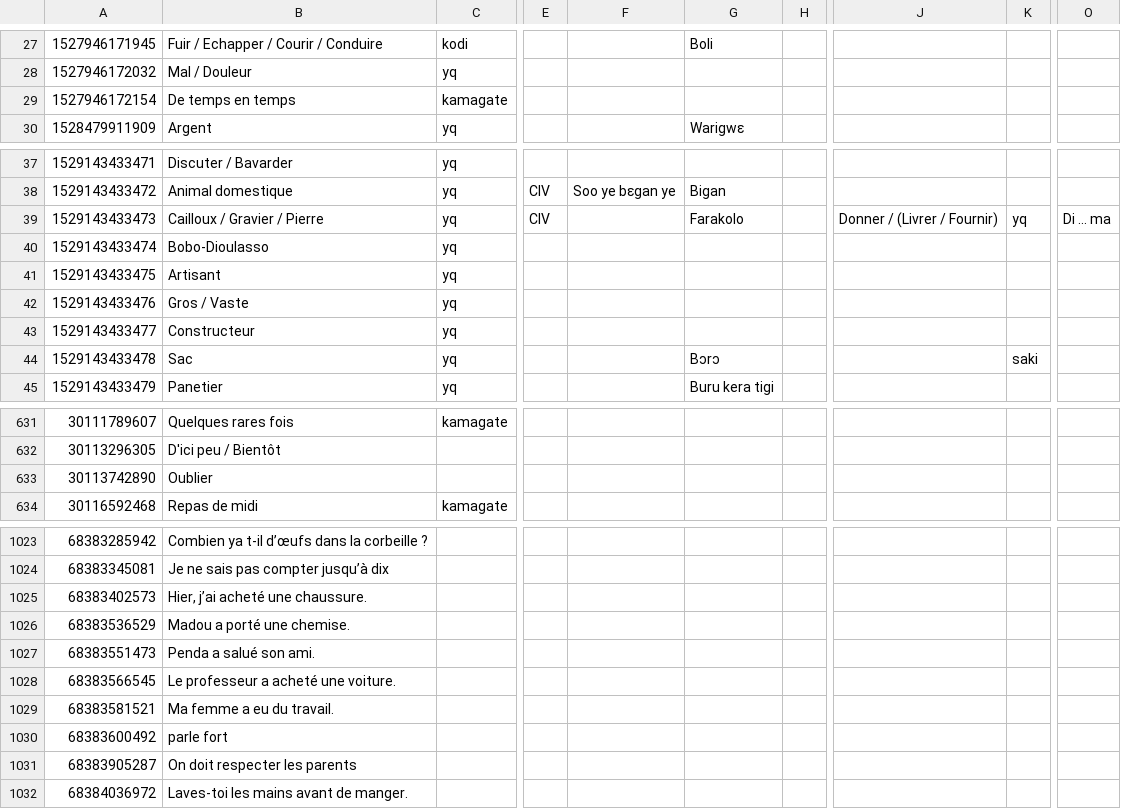
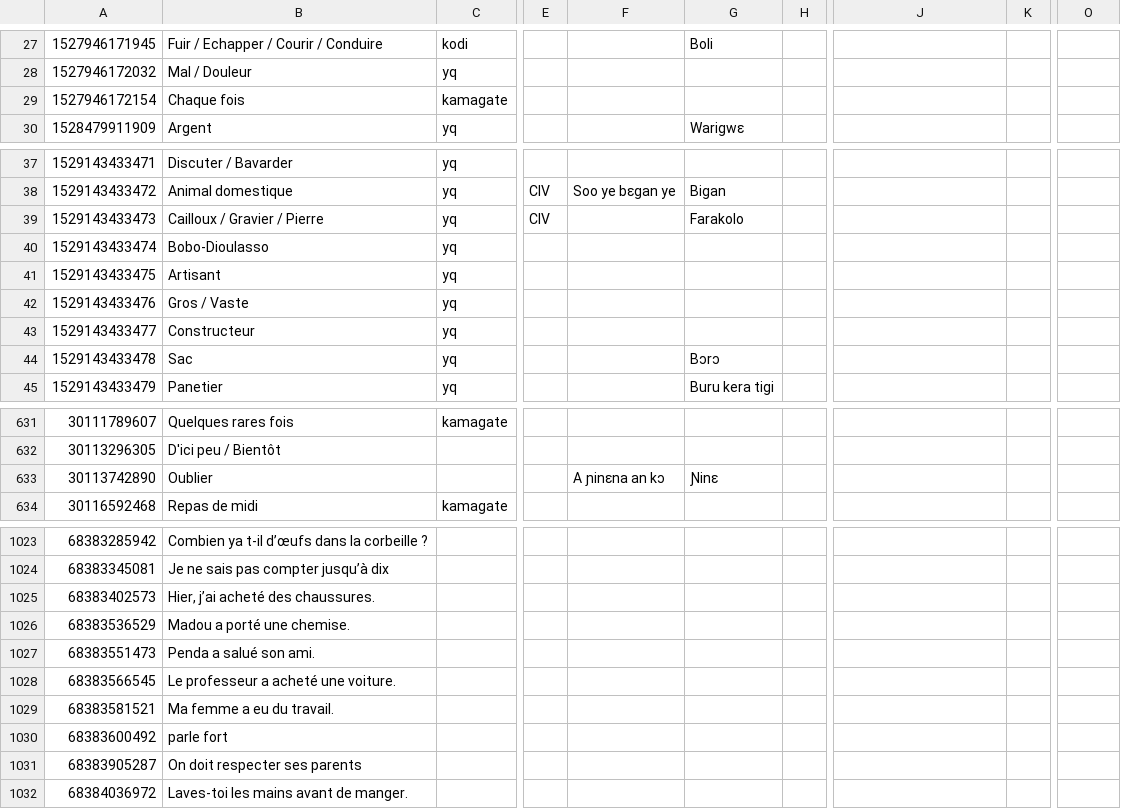
Before and after one commit to boydkelly/blog, a TSV file: static/download/Master-VOCAB.tsv, drawn as a sheet; only a part is shown, gaps mark what is left out; the diff names each change by its address in the sheet, - before the commit and + after, or states it on an @@ line.

Commit message:
anki updates by script

```diff
--- a/static/download/Master-VOCAB.tsv
+++ b/static/download/Master-VOCAB.tsv
-B29: De temps en temps
+B29: Chaque fois
-J39: Donner / (Livrer / Fournir)
+J39: (empty)
-K39: yq
+K39: (empty)
-O39: Di ... ma
+O39: (empty)
-K44: saki
+K44: (empty)
-F633: (empty)
+F633: A ɲinɛna an kɔ
-G633: (empty)
+G633: Ɲinɛ
-B1025: Hier, j’ai acheté une chaussure.
+B1025: Hier, j’ai acheté des chaussures.
-B1031: On doit respecter les parents
+B1031: On doit respecter ses parents
```
